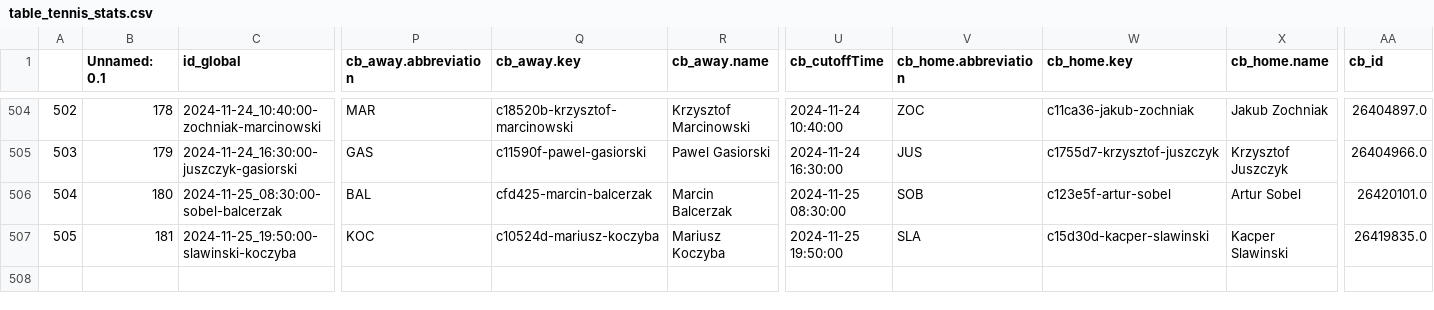
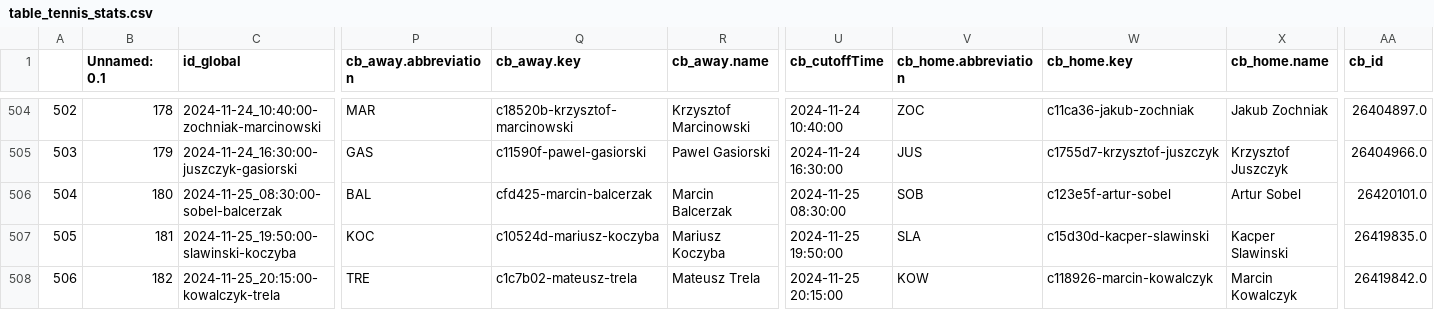
Before and after one commit to abelarregui/faustostats, a CSV file: faustostats/data/db/table_tennis_stats.csv, drawn as a sheet; only a part is shown, gaps mark what is left out; rows hold the shown columns only; the diff names each change by its address in the sheet, - before the commit and + after, or states it on an @@ line.

Commit message:
Add new stats

```diff
--- a/faustostats/data/db/table_tennis_stats.csv
+++ b/faustostats/data/db/table_tennis_stats.csv
+row 508: 506 | 182 | 2024-11-25_20:15:00-kowalczyk-trela | TRE | c1c7b02-mateusz-trela | Mateusz Trela | 2024-11-25 20:15:00 | KOW | c118926-marcin-kowalczyk | Marcin Kowalczyk | 26419842.0
```
